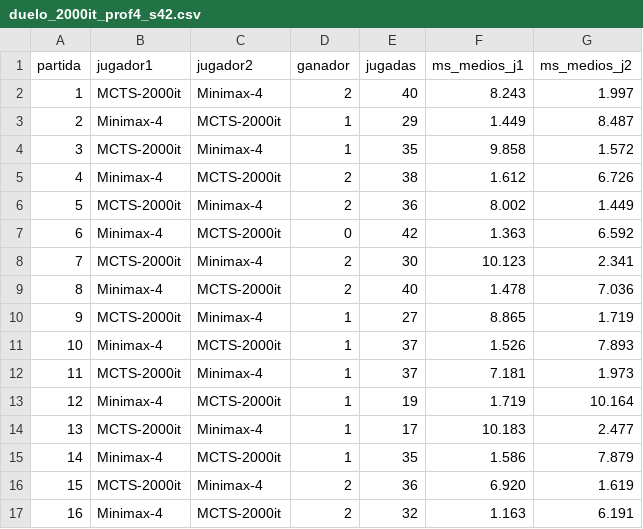
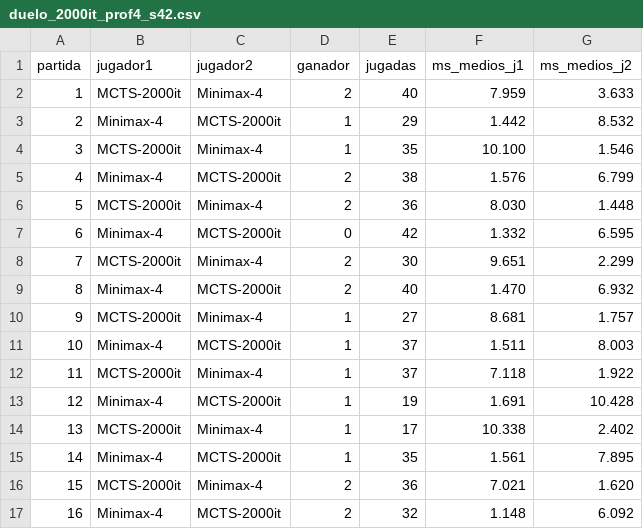
Before and after one commit to Deadslash05-DanielCabezas/MCTS, a CSV file: MctsConecta4/duelo_2000it_prof4_s42.csv, drawn as a sheet; only a part is shown; the diff covers the shown part only.

```diff
--- a/MctsConecta4/duelo_2000it_prof4_s42.csv
+++ b/MctsConecta4/duelo_2000it_prof4_s42.csv
@@ -1,17 +1,17 @@
 partida;jugador1;jugador2;ganador;jugadas;ms_medios_j1;ms_medios_j2
-1;MCTS-2000it;Minimax-4;2;40;8.243;1.997
-2;Minimax-4;MCTS-2000it;1;29;1.449;8.487
-3;MCTS-2000it;Minimax-4;1;35;9.858;1.572
-4;Minimax-4;MCTS-2000it;2;38;1.612;6.726
-5;MCTS-2000it;Minimax-4;2;36;8.002;1.449
-6;Minimax-4;MCTS-2000it;0;42;1.363;6.592
-7;MCTS-2000it;Minimax-4;2;30;10.123;2.341
-8;Minimax-4;MCTS-2000it;2;40;1.478;7.036
-9;MCTS-2000it;Minimax-4;1;27;8.865;1.719
-10;Minimax-4;MCTS-2000it;1;37;1.526;7.893
-11;MCTS-2000it;Minimax-4;1;37;7.181;1.973
-12;Minimax-4;MCTS-2000it;1;19;1.719;10.164
-13;MCTS-2000it;Minimax-4;1;17;10.183;2.477
-14;Minimax-4;MCTS-2000it;1;35;1.586;7.879
-15;MCTS-2000it;Minimax-4;2;36;6.920;1.619
-16;Minimax-4;MCTS-2000it;2;32;1.163;6.191
+1;MCTS-2000it;Minimax-4;2;40;7.959;3.633
+2;Minimax-4;MCTS-2000it;1;29;1.442;8.532
+3;MCTS-2000it;Minimax-4;1;35;10.100;1.546
+4;Minimax-4;MCTS-2000it;2;38;1.576;6.799
+5;MCTS-2000it;Minimax-4;2;36;8.030;1.448
+6;Minimax-4;MCTS-2000it;0;42;1.332;6.595
+7;MCTS-2000it;Minimax-4;2;30;9.651;2.299
+8;Minimax-4;MCTS-2000it;2;40;1.470;6.932
+9;MCTS-2000it;Minimax-4;1;27;8.681;1.757
+10;Minimax-4;MCTS-2000it;1;37;1.511;8.003
+11;MCTS-2000it;Minimax-4;1;37;7.118;1.922
+12;Minimax-4;MCTS-2000it;1;19;1.691;10.428
+13;MCTS-2000it;Minimax-4;1;17;10.338;2.402
+14;Minimax-4;MCTS-2000it;1;35;1.561;7.895
+15;MCTS-2000it;Minimax-4;2;36;7.021;1.620
+16;Minimax-4;MCTS-2000it;2;32;1.148;6.092
```
Also changed, not shown: 48 edited cells elsewhere in this file, MctsConecta4/referencia_s42.csv, 20 other files.
